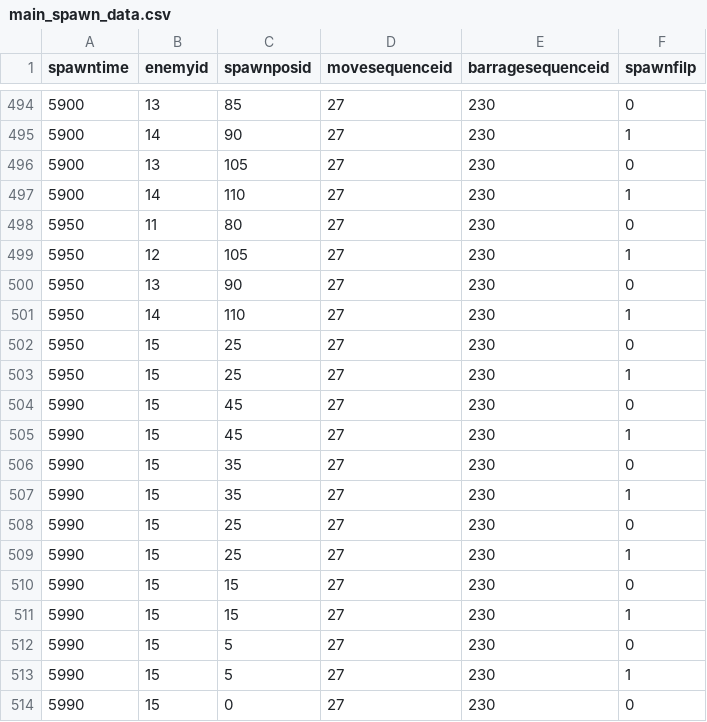
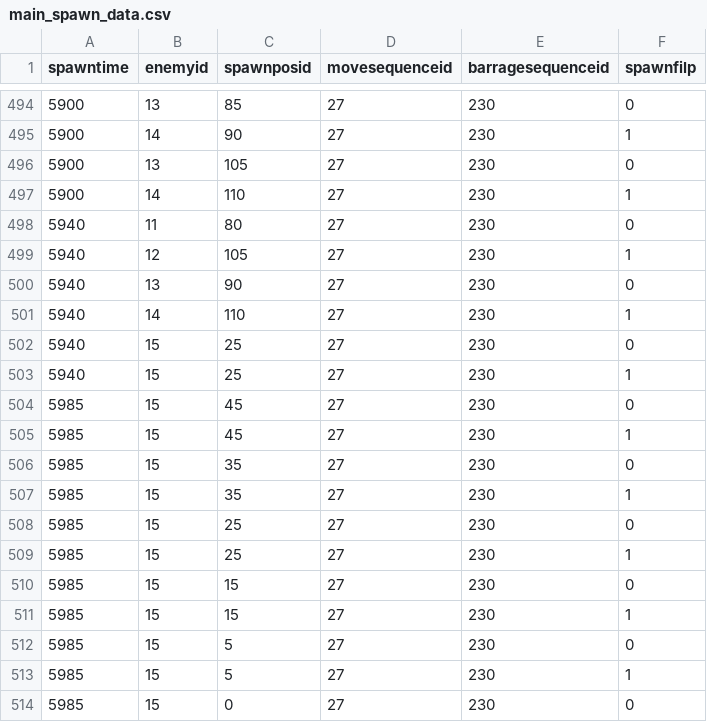
Before and after one commit to SuzukazeAoba1/TOHO, a CSV file: TOHOprojectBusan/Assets/StreamingAssets/main_spawn_data.csv, drawn as a sheet; only a part is shown, gaps mark what is left out.

Commit message:
진짜 마지막 푸시 메인 패턴

```diff
--- a/TOHOprojectBusan/Assets/StreamingAssets/main_spawn_data.csv
+++ b/TOHOprojectBusan/Assets/StreamingAssets/main_spawn_data.csv
@@ -497,18 +497,18 @@ spawntime,enemyid,spawnposid,movesequenceid,barragesequenceid,spawnfilp
 5900,14,110,27,230,1
-5950,11,80,27,230,0
-5950,12,105,27,230,1
-5950,13,90,27,230,0
-5950,14,110,27,230,1
-5950,15,25,27,230,0
-5950,15,25,27,230,1
-5990,15,45,27,230,0
-5990,15,45,27,230,1
-5990,15,35,27,230,0
-5990,15,35,27,230,1
-5990,15,25,27,230,0
-5990,15,25,27,230,1
-5990,15,15,27,230,0
-5990,15,15,27,230,1
-5990,15,5,27,230,0
-5990,15,5,27,230,1
-5990,15,0,27,230,0
+5940,11,80,27,230,0
+5940,12,105,27,230,1
+5940,13,90,27,230,0
+5940,14,110,27,230,1
+5940,15,25,27,230,0
+5940,15,25,27,230,1
+5985,15,45,27,230,0
+5985,15,45,27,230,1
+5985,15,35,27,230,0
+5985,15,35,27,230,1
+5985,15,25,27,230,0
+5985,15,25,27,230,1
+5985,15,15,27,230,0
+5985,15,15,27,230,1
+5985,15,5,27,230,0
+5985,15,5,27,230,1
+5985,15,0,27,230,0
```
